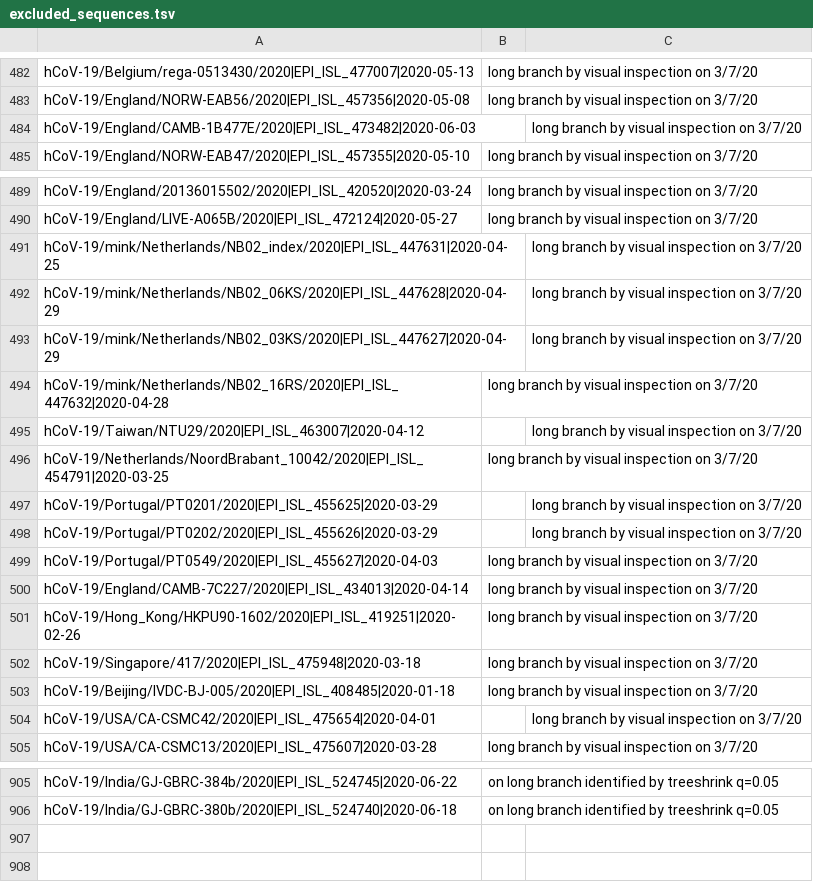
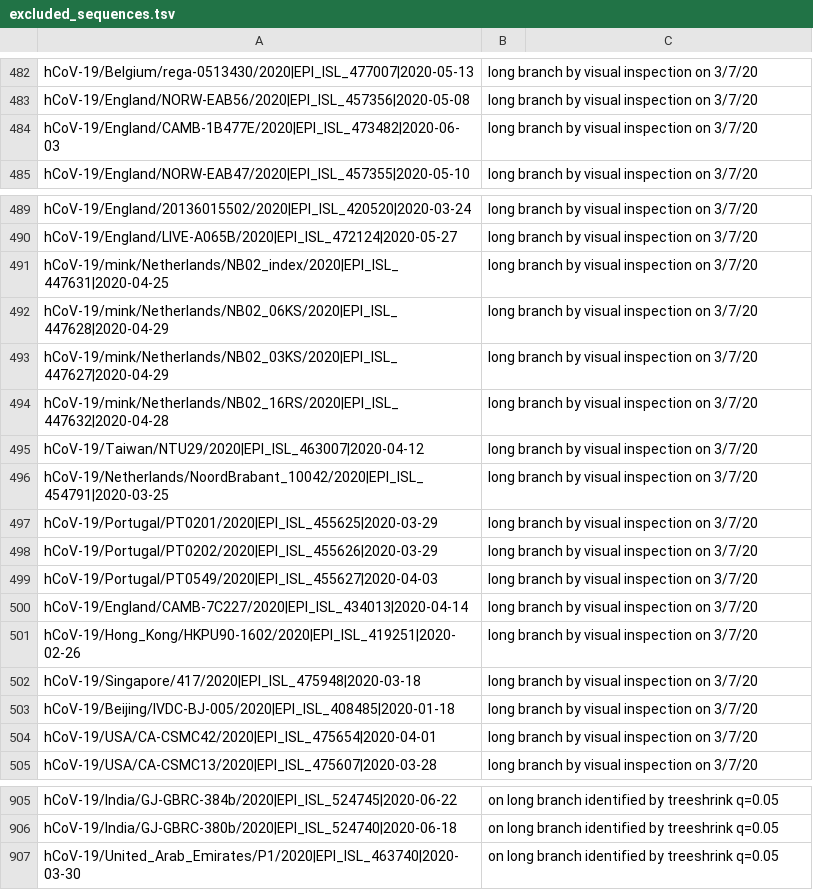
Before and after one commit to roblanf/sarscov2phylo, a TSV file: excluded_sequences.tsv, drawn as a sheet; only a part is shown, gaps mark what is left out; the diff names each change by its address in the sheet, - before the commit and + after, or states it on an @@ line.

```diff
--- a/excluded_sequences.tsv
+++ b/excluded_sequences.tsv
-B484: (empty)
+B484: long branch by visual inspection on 3/7/20
-C484: long branch by visual inspection on 3/7/20
+C484: (empty)
-B491:B493: (empty)
+B491:B493: long branch by visual inspection on 3/7/20
-C491:C493: long branch by visual inspection on 3/7/20
+C491:C493: (empty)
-B495: (empty)
+B495: long branch by visual inspection on 3/7/20
-C495: long branch by visual inspection on 3/7/20
+C495: (empty)
-B497:B498: (empty)
+B497:B498: long branch by visual inspection on 3/7/20
-C497:C498: long branch by visual inspection on 3/7/20
+C497:C498: (empty)
-B504: (empty)
+B504: long branch by visual inspection on 3/7/20
-C504: long branch by visual inspection on 3/7/20
+C504: (empty)
+row 907: hCoV-19/United_Arab_Emirates/P1/2020|EPI_ISL_463740|2020-03-30 | on long branch identified by treeshrink q=0.05
```
Also changed, not shown: 1 other file.
